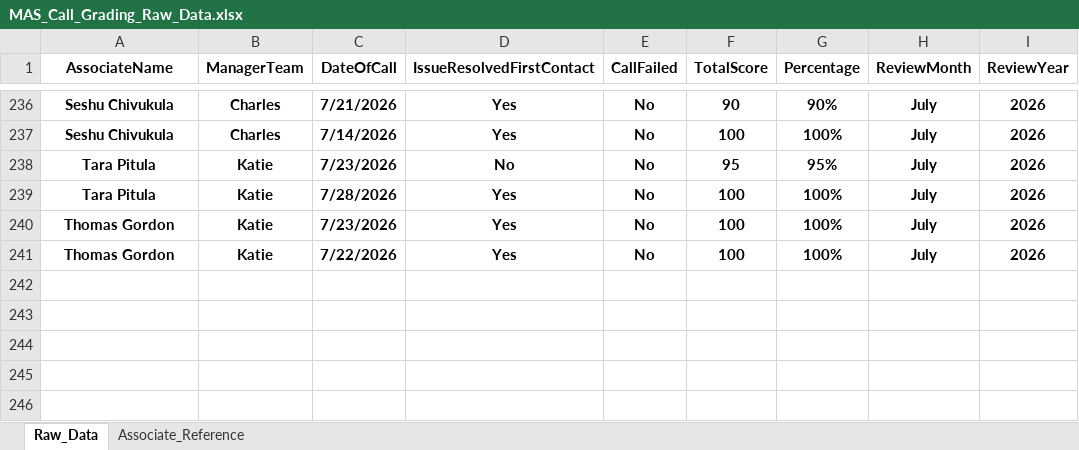
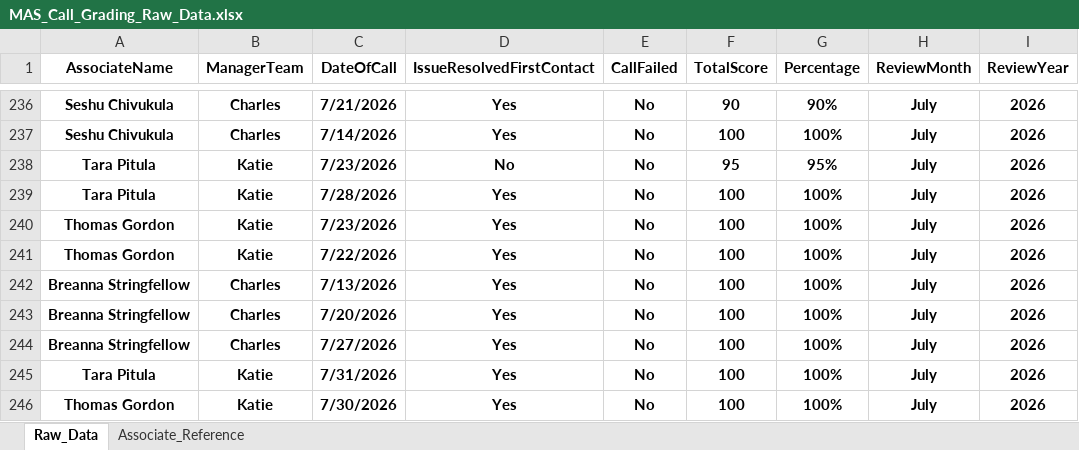
Before and after one commit to anfruu/mas-dashboard, an Excel workbook: MAS_Call_Grading_Raw_Data.xlsx, sheet Raw_Data, drawn as a sheet; only a part is shown, gaps mark what is left out; values as stored, in another font and other column widths than the file's, no borders; table styles not drawn; the diff names each change by its address in the sheet, - before the commit and + after, or states it on an @@ line.

Commit message:
Updates 0803

```diff
--- a/MAS_Call_Grading_Raw_Data.xlsx (sheet Raw_Data)
+++ b/MAS_Call_Grading_Raw_Data.xlsx (sheet Raw_Data)
+row 242: Breanna Stringfellow | Charles | 7/13/2026 | Yes | No | 100 | 100% | July | 2026
+row 243: Breanna Stringfellow | Charles | 7/20/2026 | Yes | No | 100 | 100% | July | 2026
+row 244: Breanna Stringfellow | Charles | 7/27/2026 | Yes | No | 100 | 100% | July | 2026
+row 245: Tara Pitula | Katie | 7/31/2026 | Yes | No | 100 | 100% | July | 2026
+row 246: Thomas Gordon | Katie | 7/30/2026 | Yes | No | 100 | 100% | July | 2026
```
